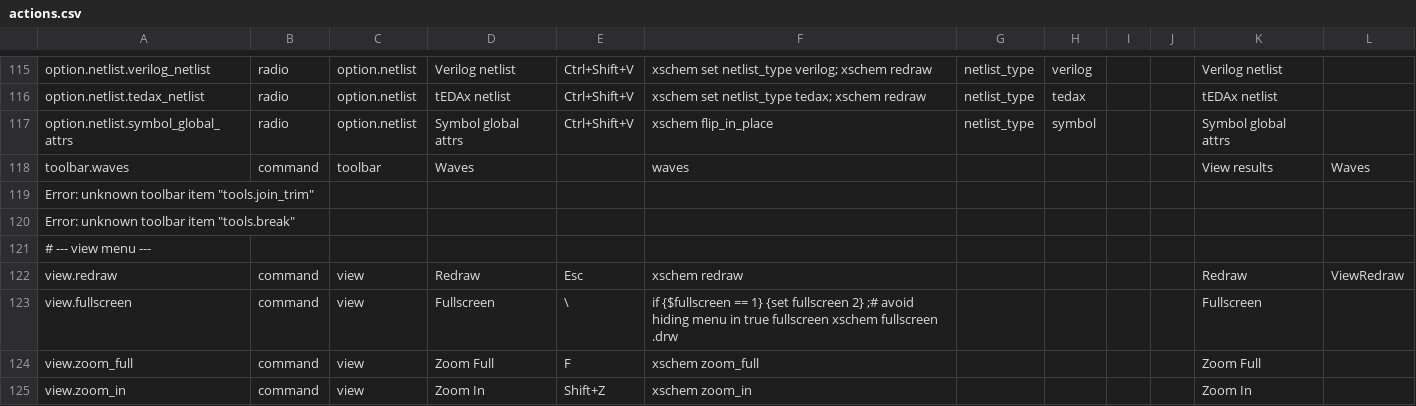
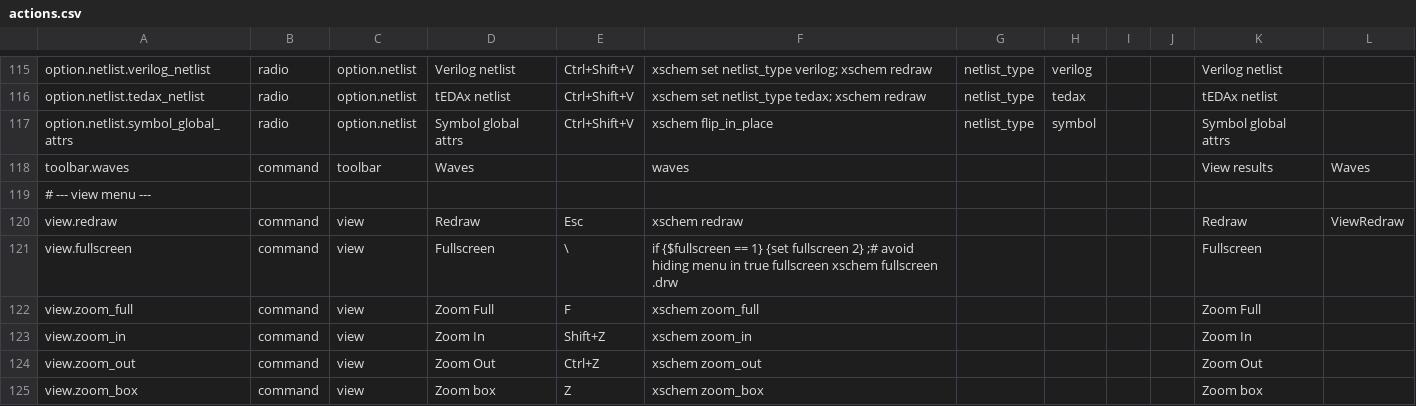
Before and after one commit to ananthchellappa/xschem-claude, a CSV file: src/actions.csv, drawn as a sheet; only a part is shown, gaps mark what is left out; the shorter side is filled out with more unchanged rows; the diff names each change by its address in the sheet, - before the commit and + after, or states it on an @@ line.

Commit message:
fix: robust dictionary lookups for menu and cleanup actions.csv

```diff
--- a/src/actions.csv
+++ b/src/actions.csv
-row 119: Error: unknown toolbar item "tools.join_trim"
-row 120: Error: unknown toolbar item "tools.break"
```
Also changed, not shown: 1 other file.
